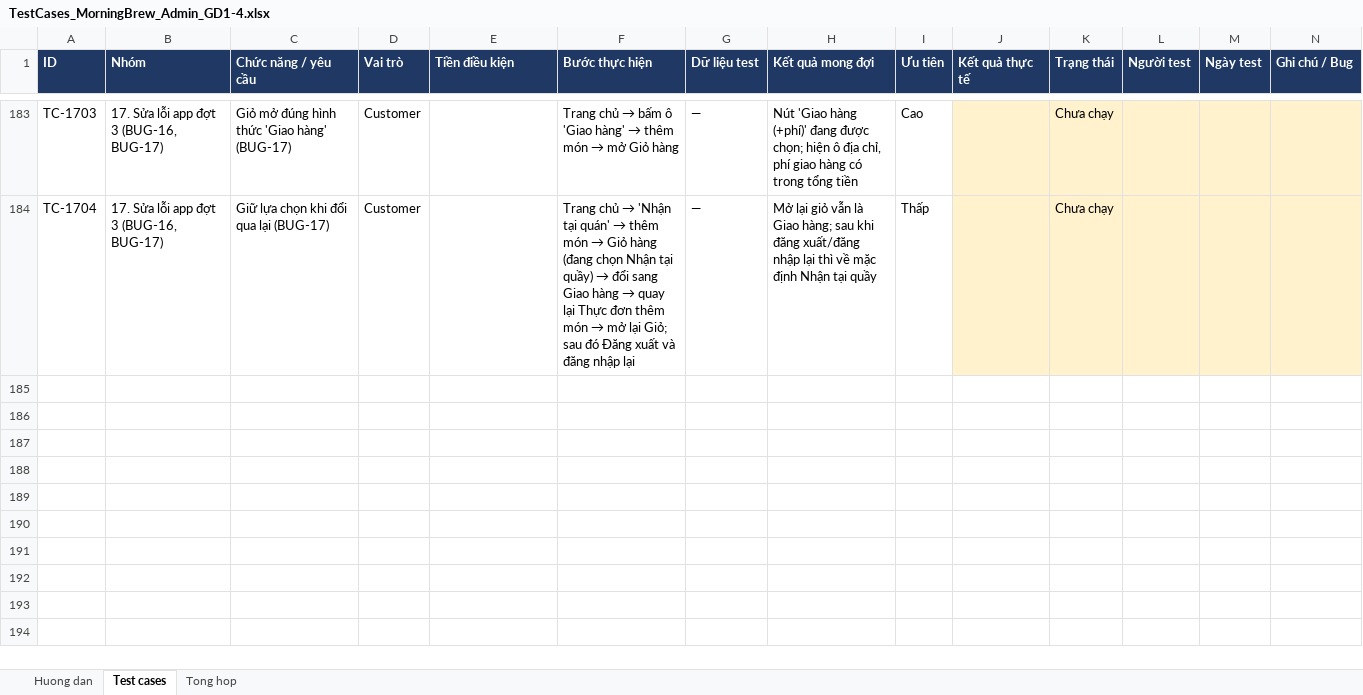
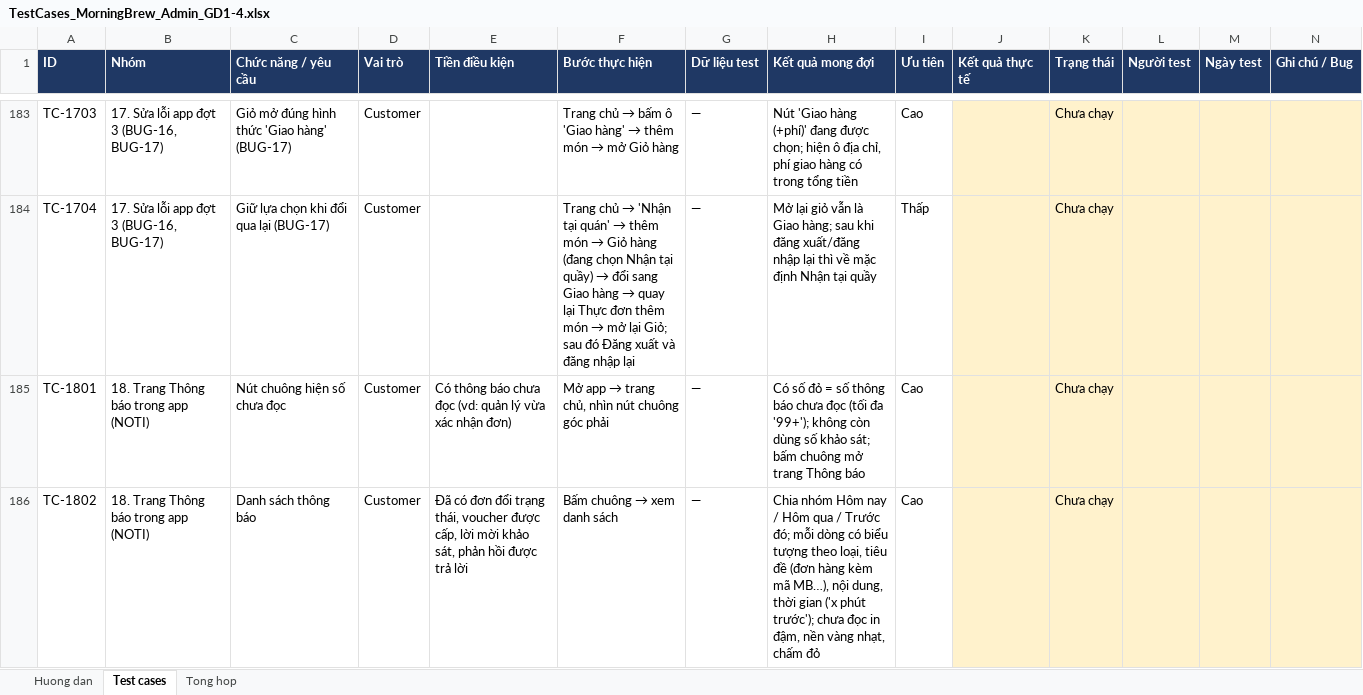
Before and after one commit to KhThB/MorningBrewCRM, an Excel workbook: docs/TestCases_MorningBrew_Admin_GD1-4.xlsx, sheet Test cases, drawn as a sheet; only a part is shown, gaps mark what is left out; values as stored, in another font and other column widths than the file's, no borders; charts and pictures and conditional formats not drawn; the diff covers the shown part only; the diff names each change by its address in the sheet, - before the commit and + after, or states it on an @@ line.

```diff
--- a/docs/TestCases_MorningBrew_Admin_GD1-4.xlsx (sheet Test cases)
+++ b/docs/TestCases_MorningBrew_Admin_GD1-4.xlsx (sheet Test cases)
+row 185: TC-1801 | 18. Trang Thông báo trong app (NOTI) | Nút chuông hiện số chưa đọc | Customer | Có thông báo chưa đọc (vd: quản lý vừa xác nhận đơn) | Mở app → trang chủ, nhìn nút chuông góc phải | — | Có số đỏ = số thông báo chưa đọc (tối đa '99+'); không còn dùng số khảo sát; bấm chuông mở trang Thông báo | Cao |  | Chưa chạy
+row 186: TC-1802 | 18. Trang Thông báo trong app (NOTI) | Danh sách thông báo | Customer | Đã có đơn đổi trạng thái, voucher được cấp, lời mời khảo sát, phản hồi được trả lời | Bấm chuông → xem danh sách | — | Chia nhóm Hôm nay / Hôm qua / Trước đó; mỗi dòng có biểu tượng theo loại, tiêu đề (đơn hàng kèm mã MB…), nội dung, thời gian ('x phút trước'); chưa đọc in đậm, nền vàng nhạt, chấm đỏ | Cao |  | Chưa chạy
```
Also changed, not shown: 5 added rows elsewhere in this sheet, sheet Tong hop, sheet Huong dan, formulas that keep their value.
